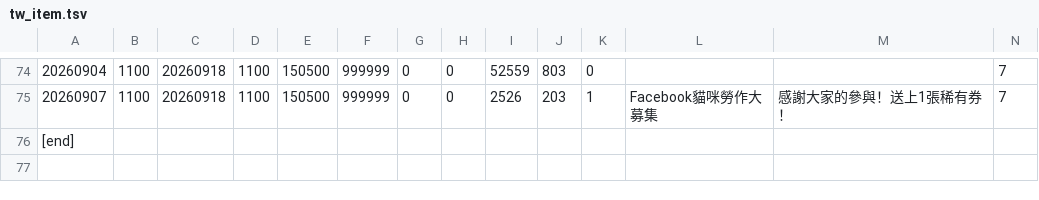
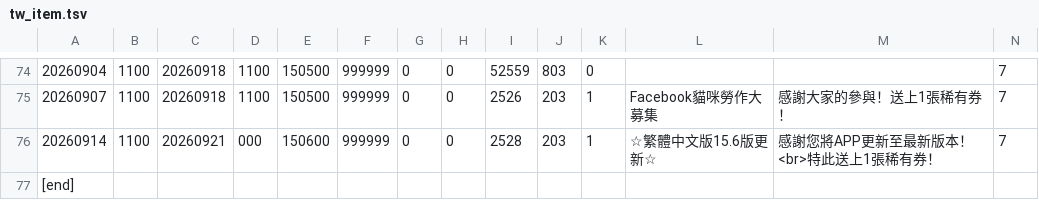
Before and after one commit to JarJarBlink/BE, a TSV file: tw_item.tsv, drawn as a sheet; only a part is shown, gaps mark what is left out; rows hold the shown columns only; the diff names each change by its address in the sheet, - before the commit and + after, or states it on an @@ line.

```diff
--- a/tw_item.tsv
+++ b/tw_item.tsv
+row 76: 20260914 | 1100 | 20260921 | 000 | 150600 | 999999 | 0 | 0 | 2528 | 203 | 1 | ☆繁體中文版15.6版更新☆ | 感謝您將APP更新至最新版本！<br>特此送上1張稀有券！ | 7
```
Also changed, not shown: 1 other file.
